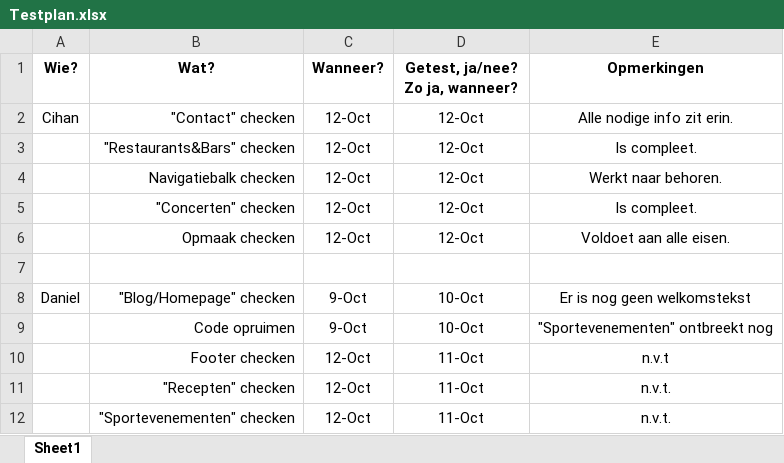
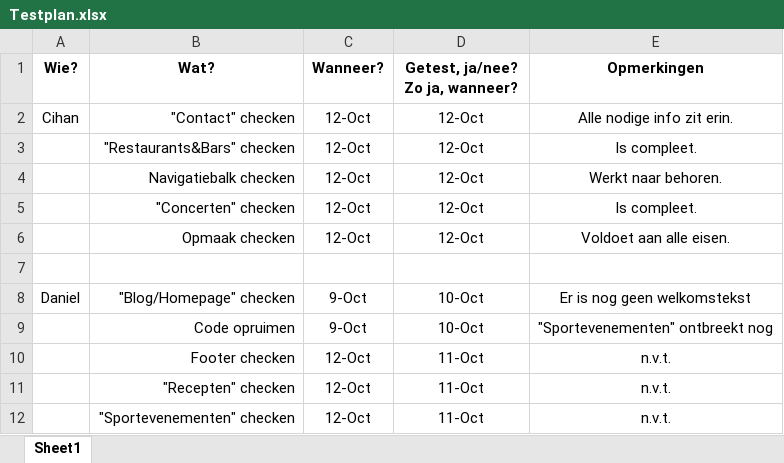
Before and after one commit to 2025989/ProjectBierHier, an Excel workbook: planning enzo/Testplan.xlsx, sheet Sheet1, drawn as a sheet; values as stored, in another font and other column widths than the file's, no borders; the diff names each change by its address in the sheet, - before the commit and + after, or states it on an @@ line.

Commit message:
testplan & urenverantwoording

```diff
--- a/planning enzo/Testplan.xlsx (sheet Sheet1)
+++ b/planning enzo/Testplan.xlsx (sheet Sheet1)
-E10 (Opmerkingen): n.v.t
+E10 (Opmerkingen): n.v.t.
```
Also changed, not shown: planning enzo/Urenverantwoording.xlsx.
